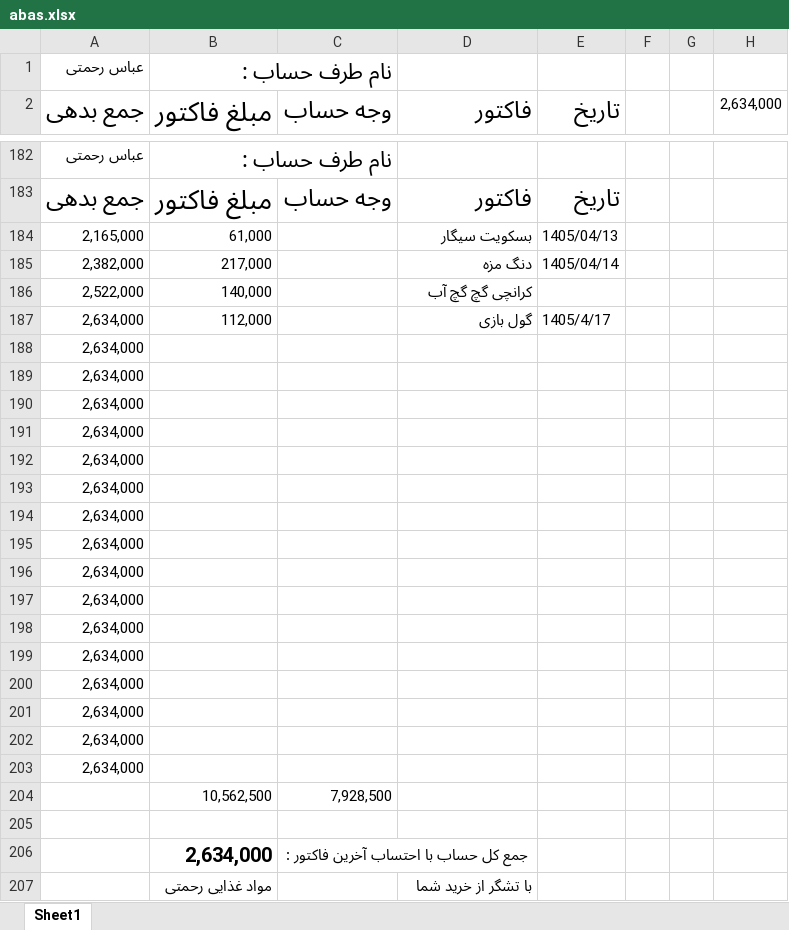
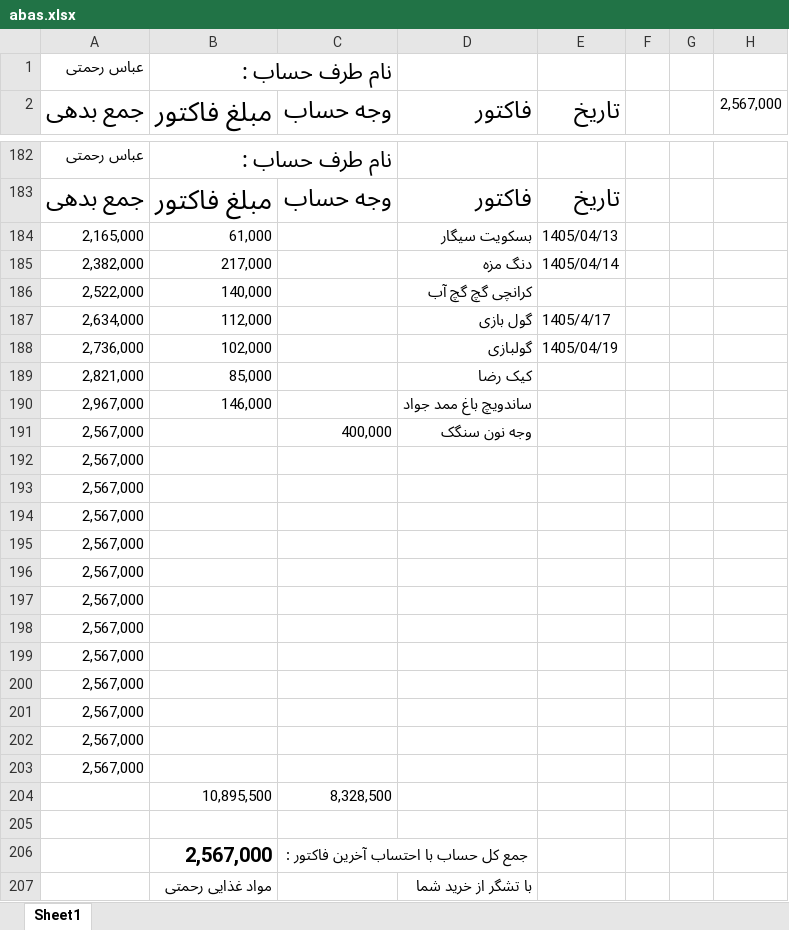
Before and after one commit to Hamidmarket/hesab, an Excel workbook: customers/abas.xlsx, sheet Sheet1, drawn as a sheet; only a part is shown, gaps mark what is left out; values as stored, in another font and other column widths than the file's, no borders; conditional formats not drawn; removed rows and columns are numbered as before the commit, all else as after; the diff names each change by its address in the sheet, - before the commit and + after, or states it on an @@ line.

```diff
--- a/customers/abas.xlsx (sheet Sheet1)
+++ b/customers/abas.xlsx (sheet Sheet1)
-H2: 2,634,000
+H2: 2,567,000
-row 188: 2,634,000
-row 189: 2,634,000
-row 190: 2,634,000
-row 191: 2,634,000
+row 188: 2,736,000 | 102,000 |  | گولبازی | 1405/04/19
+row 189: 2,821,000 | 85,000 |  | کیک رضا
+row 190: 2,967,000 | 146,000 |  | ساندویچ باغ ممد جواد
+row 191: 2,567,000 |  | 400,000 | وجه نون سنگک
-A192:A203 (جمع بدهی): 2,634,000
+A192:A203 (جمع بدهی): 2,567,000
-row 204:  | 10,562,500 | 7,928,500
+row 204:  | 10,895,500 | 8,328,500
-B206 (مبلغ فاکتور): 2,634,000
+B206 (مبلغ فاکتور): 2,567,000
```
Also changed, not shown: customers.xlsx, customers/amir mahdi.xlsx, 6 other files.
